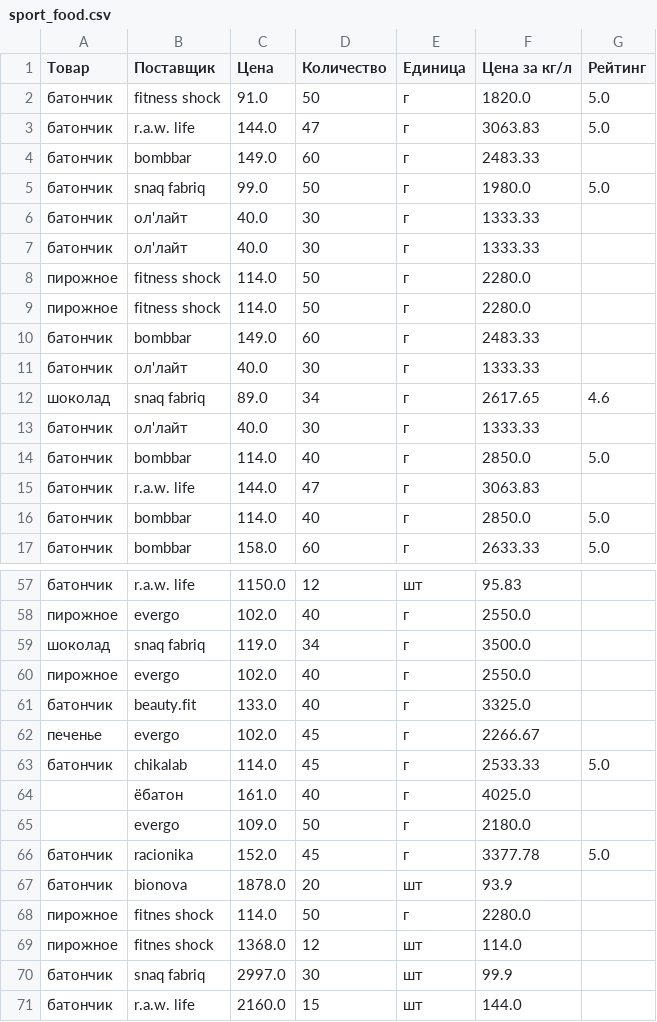
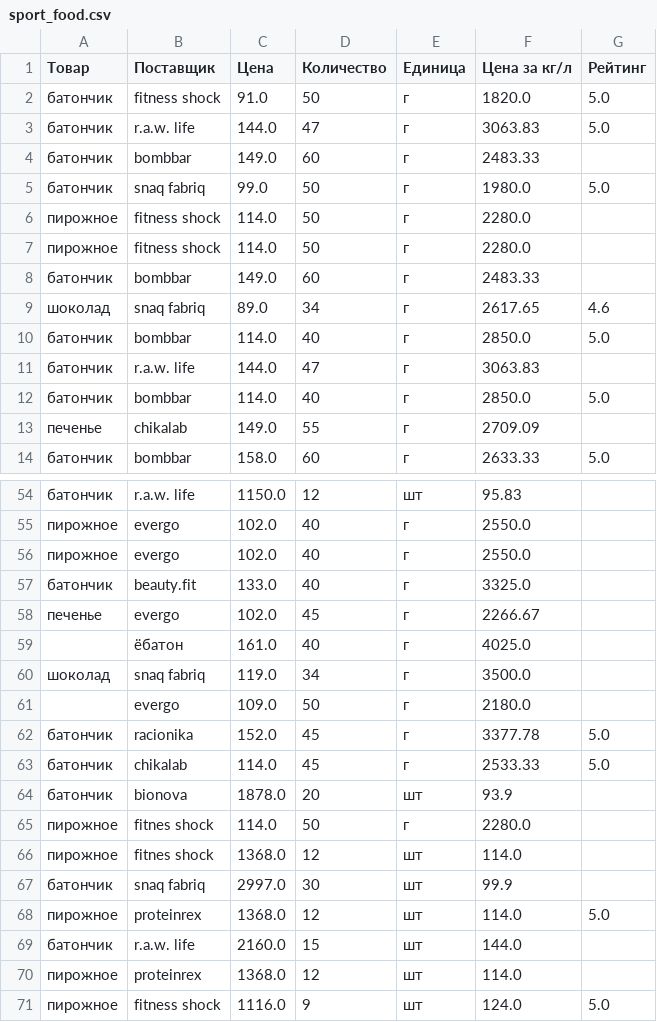
Before and after one commit to Unchell57/CoffeePlusPlus, a CSV file: input/sport_food.csv, drawn as a sheet; only a part is shown, gaps mark what is left out; the shorter side is filled out with more unchanged rows; the diff covers the shown part only.

```diff
--- a/input/sport_food.csv
+++ b/input/sport_food.csv
@@ -5,4 +5,2 @@
 батончик,snaq fabriq,99.0,50,г,1980.0,5.0
-батончик,ол'лайт,40.0,30,г,1333.33,
-батончик,ол'лайт,40.0,30,г,1333.33,
 пирожное,fitness shock,114.0,50,г,2280.0,
@@ -10,5 +8,3 @@
 батончик,bombbar,149.0,60,г,2483.33,
-батончик,ол'лайт,40.0,30,г,1333.33,
 шоколад,snaq fabriq,89.0,34,г,2617.65,4.6
-батончик,ол'лайт,40.0,30,г,1333.33,
 батончик,bombbar,114.0,40,г,2850.0,5.0
@@ -16,2 +12,3 @@
 батончик,bombbar,114.0,40,г,2850.0,5.0
+печенье,chikalab,149.0,55,г,2709.09,
 батончик,bombbar,158.0,60,г,2633.33,5.0
@@ -58,3 +55,2 @@
 пирожное,evergo,102.0,40,г,2550.0,
-шоколад,snaq fabriq,119.0,34,г,3500.0,
 пирожное,evergo,102.0,40,г,2550.0,
@@ -62,6 +58,7 @@
 печенье,evergo,102.0,45,г,2266.67,
-батончик,chikalab,114.0,45,г,2533.33,5.0
 ,ёбатон,161.0,40,г,4025.0,
+шоколад,snaq fabriq,119.0,34,г,3500.0,
 ,evergo,109.0,50,г,2180.0,
 батончик,racionika,152.0,45,г,3377.78,5.0
+батончик,chikalab,114.0,45,г,2533.33,5.0
 батончик,bionova,1878.0,20,шт,93.9,
@@ -70,2 +67,3 @@
 батончик,snaq fabriq,2997.0,30,шт,99.9,
+пирожное,proteinrex,1368.0,12,шт,114.0,5.0
 батончик,r.a.w. life,2160.0,15,шт,144.0,
```
Also changed, not shown: 12 added rows, 3 removed rows and 6 moved rows elsewhere in this file, input/coffee.csv, input/drinks.csv, 24 other files.
